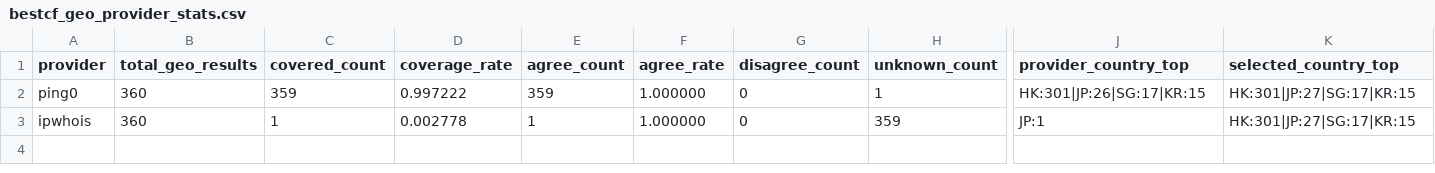
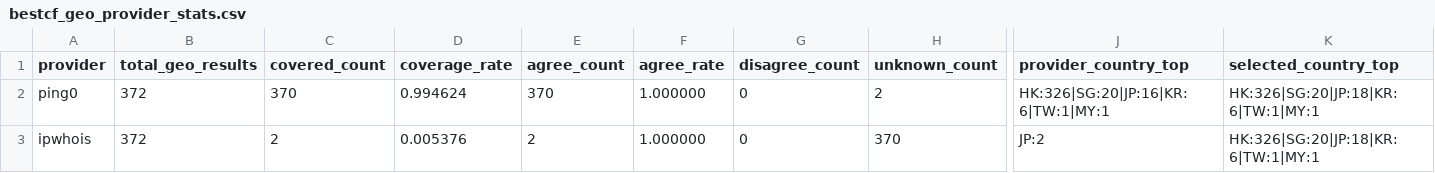
Before and after one commit to User-Pass320/bestcf-auto, a CSV file: public/bestcf_geo_provider_stats.csv, drawn as a sheet; only a part is shown, gaps mark what is left out; the diff names each change by its address in the sheet, - before the commit and + after, or states it on an @@ line.

```diff
--- a/public/bestcf_geo_provider_stats.csv
+++ b/public/bestcf_geo_provider_stats.csv
-B2:B3 (total_geo_results): 360
+B2:B3 (total_geo_results): 372
-C2 (covered_count): 359
+C2 (covered_count): 370
-D2 (coverage_rate): 0.997222
+D2 (coverage_rate): 0.994624
-E2 (agree_count): 359
+E2 (agree_count): 370
-H2 (unknown_count): 1
+H2 (unknown_count): 2
-J2 (provider_country_top): HK:301|JP:26|SG:17|KR:15
+J2 (provider_country_top): HK:326|SG:20|JP:16|KR:6|TW:1|MY:1
-K2:K3 (selected_country_top): HK:301|JP:27|SG:17|KR:15
+K2:K3 (selected_country_top): HK:326|SG:20|JP:18|KR:6|TW:1|MY:1
-C3 (covered_count): 1
+C3 (covered_count): 2
-D3 (coverage_rate): 0.002778
+D3 (coverage_rate): 0.005376
-E3 (agree_count): 1
+E3 (agree_count): 2
-H3 (unknown_count): 359
+H3 (unknown_count): 370
-J3 (provider_country_top): JP:1
+J3 (provider_country_top): JP:2
```
Also changed, not shown: public/bestcf_region_counts.csv, public/bestcf_sources.csv, 4 other files.
